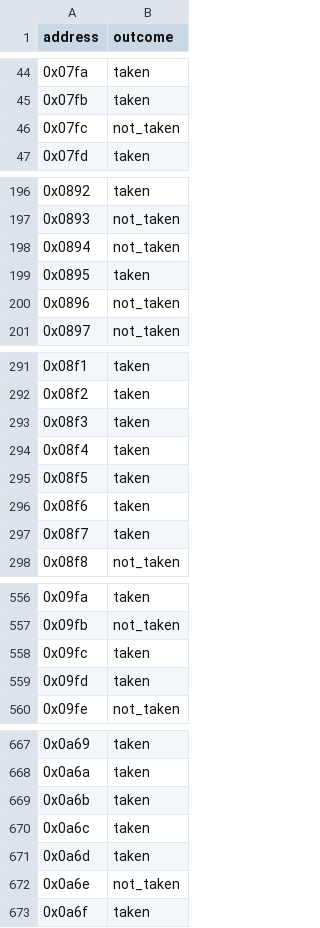
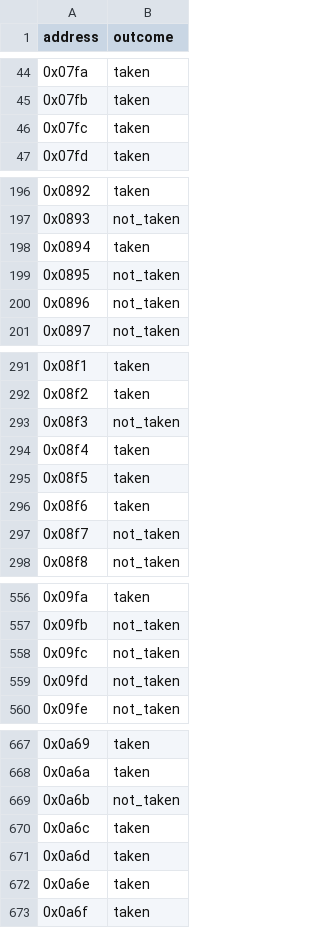
Before and after one commit to Vikramansen/HPC_Branch_Predeiction_Suite, a CSV file: data/ml_app_branch_dataset.csv (was ml_app_branch_dataset.csv), drawn as a sheet; only a part is shown, gaps mark what is left out; the diff covers the shown part only.

```diff
--- a/ml_app_branch_dataset.csv
+++ b/data/ml_app_branch_dataset.csv
@@ -45,3 +45,3 @@ address,outcome
 0x07fb,taken
-0x07fc,not_taken
+0x07fc,taken
 0x07fd,taken
@@ -197,4 +197,4 @@ address,outcome
 0x0893,not_taken
-0x0894,not_taken
-0x0895,taken
+0x0894,taken
+0x0895,not_taken
 0x0896,not_taken
@@ -292,3 +292,3 @@ address,outcome
 0x08f2,taken
-0x08f3,taken
+0x08f3,not_taken
 0x08f4,taken
@@ -296,3 +296,3 @@ address,outcome
 0x08f6,taken
-0x08f7,taken
+0x08f7,not_taken
 0x08f8,not_taken
@@ -557,4 +557,4 @@ address,outcome
 0x09fb,not_taken
-0x09fc,taken
-0x09fd,taken
+0x09fc,not_taken
+0x09fd,not_taken
 0x09fe,not_taken
@@ -668,6 +668,6 @@ address,outcome
 0x0a6a,taken
-0x0a6b,taken
+0x0a6b,not_taken
 0x0a6c,taken
 0x0a6d,taken
-0x0a6e,not_taken
+0x0a6e,taken
 0x0a6f,taken
```
Also changed, not shown: 57 edited cells elsewhere in this file, data/io_app_branch_dataset.csv, 11 other files.
